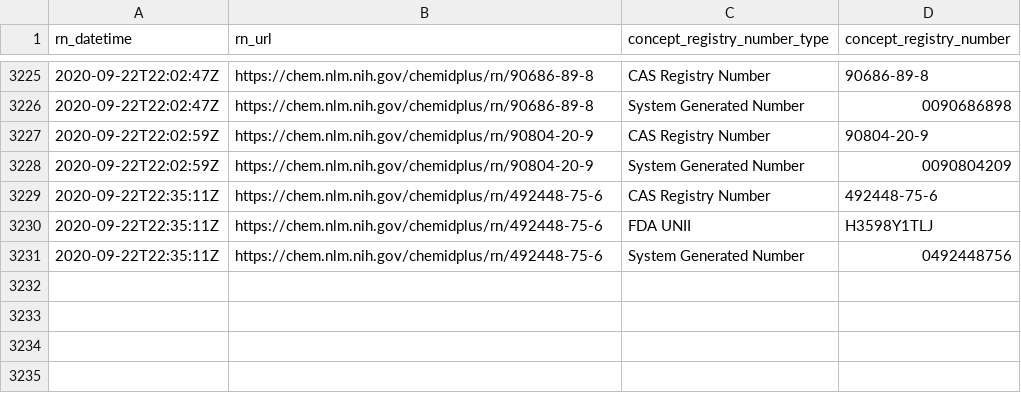
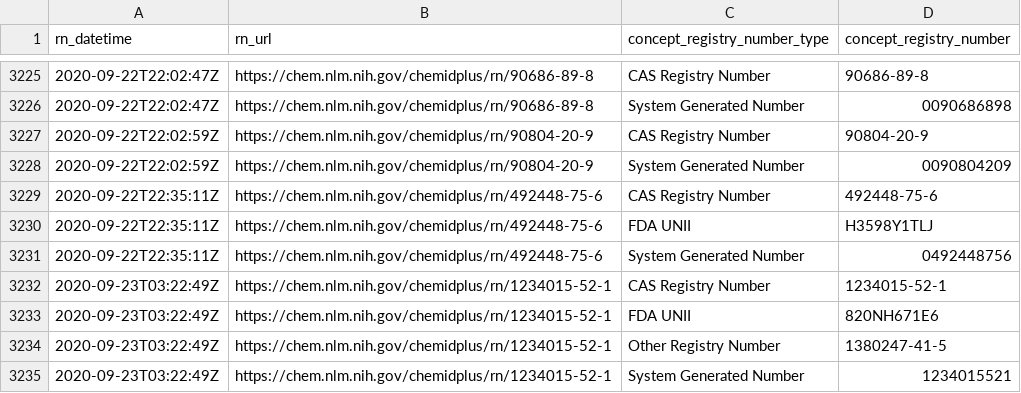
Before and after one commit to meerapatelmd/chemidplusSearchData, a CSV file: data-raw/REGISTRY_NUMBERS.csv, drawn as a sheet; only a part is shown, gaps mark what is left out.

Commit message:
automated data refresh

```diff
--- a/data-raw/REGISTRY_NUMBERS.csv
+++ b/data-raw/REGISTRY_NUMBERS.csv
@@ -3231 +3231,5 @@ rn_datetime,rn_url,concept_registry_number_type,concept_registry_number
 2020-09-22T22:35:11Z,https://chem.nlm.nih.gov/chemidplus/rn/492448-75-6,System Generated Number,0492448756
+2020-09-23T03:22:49Z,https://chem.nlm.nih.gov/chemidplus/rn/1234015-52-1,CAS Registry Number,1234015-52-1
+2020-09-23T03:22:49Z,https://chem.nlm.nih.gov/chemidplus/rn/1234015-52-1,FDA UNII,820NH671E6
+2020-09-23T03:22:49Z,https://chem.nlm.nih.gov/chemidplus/rn/1234015-52-1,Other Registry Number,1380247-41-5
+2020-09-23T03:22:49Z,https://chem.nlm.nih.gov/chemidplus/rn/1234015-52-1,System Generated Number,1234015521
```
Also changed, not shown: 13 other files.
